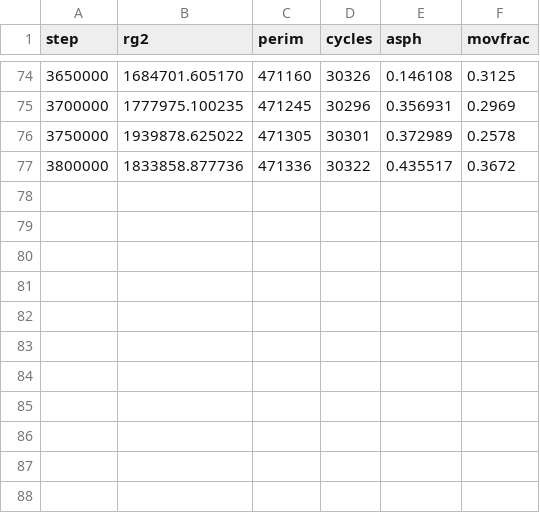
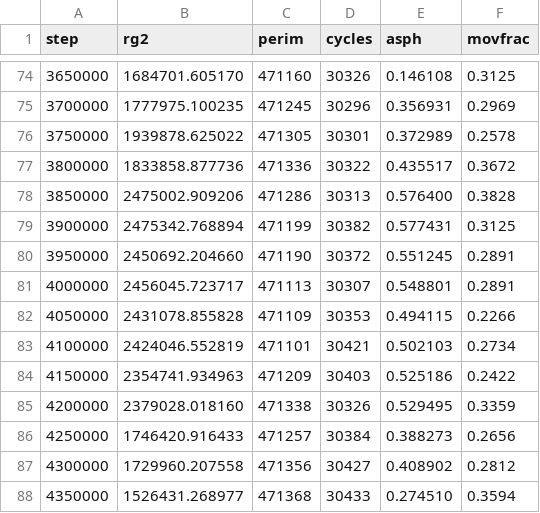
Before and after one commit to AdamScherlis/manyomino, a CSV file: results/prod/n400000_rect_c_g1787217439.csv, drawn as a sheet; only a part is shown, gaps mark what is left out; the diff names each change by its address in the sheet, - before the commit and + after, or states it on an @@ line.

```diff
--- a/results/prod/n400000_rect_c_g1787217439.csv
+++ b/results/prod/n400000_rect_c_g1787217439.csv
+row 78: 3850000 | 2475002.909206 | 471286 | 30313 | 0.576400 | 0.3828
+row 79: 3900000 | 2475342.768894 | 471199 | 30382 | 0.577431 | 0.3125
+row 80: 3950000 | 2450692.204660 | 471190 | 30372 | 0.551245 | 0.2891
+row 81: 4000000 | 2456045.723717 | 471113 | 30307 | 0.548801 | 0.2891
+row 82: 4050000 | 2431078.855828 | 471109 | 30353 | 0.494115 | 0.2266
+row 83: 4100000 | 2424046.552819 | 471101 | 30421 | 0.502103 | 0.2734
+row 84: 4150000 | 2354741.934963 | 471209 | 30403 | 0.525186 | 0.2422
+row 85: 4200000 | 2379028.018160 | 471338 | 30326 | 0.529495 | 0.3359
+row 86: 4250000 | 1746420.916433 | 471257 | 30384 | 0.388273 | 0.2656
+row 87: 4300000 | 1729960.207558 | 471356 | 30427 | 0.408902 | 0.2812
+row 88: 4350000 | 1526431.268977 | 471368 | 30433 | 0.274510 | 0.3594
```
Also changed, not shown: results/beta/n100000_b1000_g1787217440.csv, results/beta/n100000_b30_g1787217437.csv, 19 other files.
